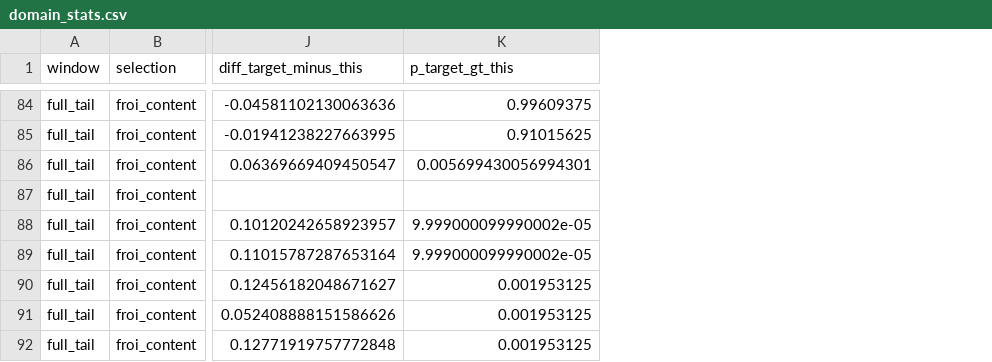
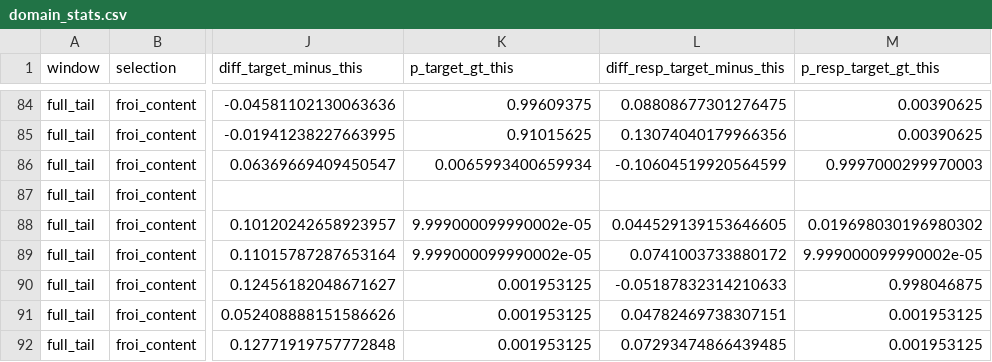
Before and after one commit to Andrea-de-Varda/TRIBE-localizer, a CSV file: results/analysis/univariate/domain_stats.csv, drawn as a sheet; only a part is shown, gaps mark what is left out; the diff covers the shown part only; the diff names each change by its address in the sheet, - before the commit and + after, or states it on an @@ line.

```diff
--- a/results/analysis/univariate/domain_stats.csv
+++ b/results/analysis/univariate/domain_stats.csv
+column L (diff_resp_target_minus_this), rows 84-92: 0.08808677301276475 | 0.13074040179966356 | -0.10604519920564599 |  | 0.044529139153646605 | 0.0741003733880172 | -0.05187832314210633 | 0.04782469738307151 | 0.07293474866439485
+column M (p_resp_target_gt_this), rows 84-92: 0.00390625 | 0.00390625 | 0.9997000299970003 |  | 0.019698030196980302 | 9.999000099990002e-05 | 0.998046875 | 0.001953125 | 0.001953125
-K86 (p_target_gt_this): 0.005699430056994301
+K86 (p_target_gt_this): 0.0065993400659934
```
Also changed, not shown: 4 edited cells elsewhere in this file, 49 other files.
